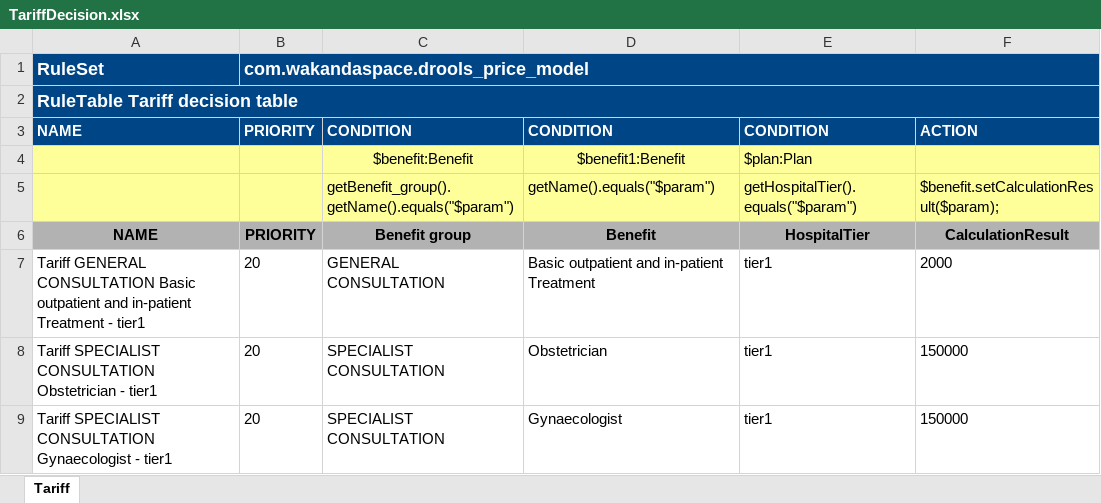
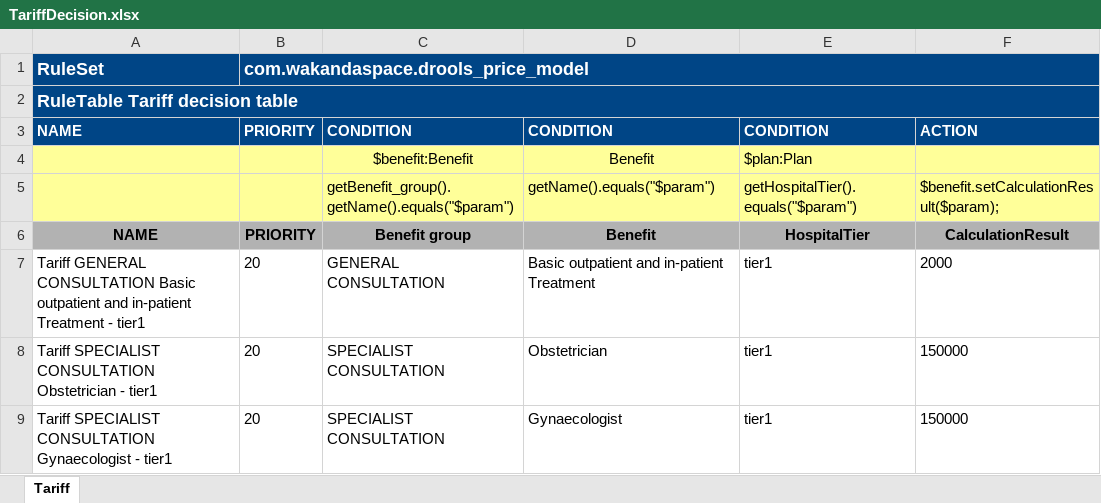
Before and after one commit to Satadl/drools-price-model, an Excel workbook: src/main/resources/com/wakandaspace/drools_price_model/TariffDecision.xlsx, sheet Tariff, drawn as a sheet; only a part is shown; values as stored, in another font and other column widths than the file's, no borders; the diff names each change by its address in the sheet, - before the commit and + after, or states it on an @@ line.

Commit message:
Uploaded 10-May-2021 12:01:54 {/src/main/resources/com/wakandaspace/drools_price_model/TariffDecision.xlsx}

```diff
--- a/src/main/resources/com/wakandaspace/drools_price_model/TariffDecision.xlsx (sheet Tariff)
+++ b/src/main/resources/com/wakandaspace/drools_price_model/TariffDecision.xlsx (sheet Tariff)
-D4: $benefit1:Benefit
+D4: Benefit
```
